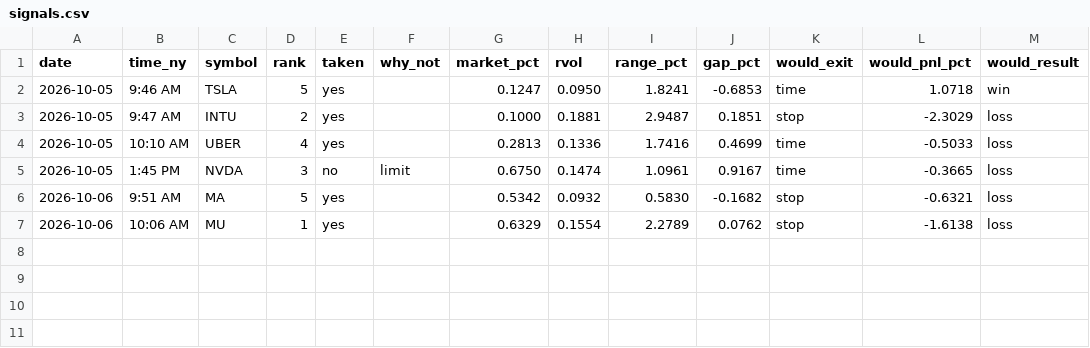
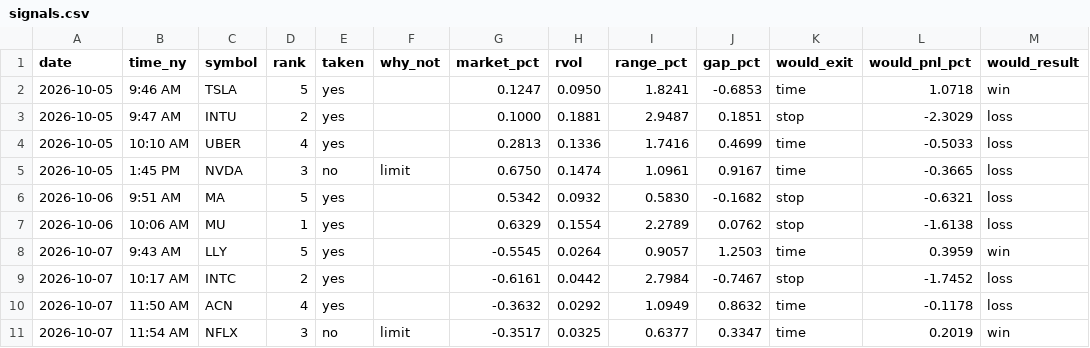
Before and after one commit to Mr-MTB/stock-assistant, a CSV file: journal/signals.csv, drawn as a sheet.

```diff
--- a/journal/signals.csv
+++ b/journal/signals.csv
@@ -7 +7,5 @@ date,time_ny,symbol,rank,taken,why_not,market_pct,rvol,range_pct,gap_pct,would_e
 2026-10-06,10:06 AM,MU,1,yes,,0.6329,0.1554,2.2789,0.0762,stop,-1.6138,loss
+2026-10-07,9:43 AM,LLY,5,yes,,-0.5545,0.0264,0.9057,1.2503,time,0.3959,win
+2026-10-07,10:17 AM,INTC,2,yes,,-0.6161,0.0442,2.7984,-0.7467,stop,-1.7452,loss
+2026-10-07,11:50 AM,ACN,4,yes,,-0.3632,0.0292,1.0949,0.8632,time,-0.1178,loss
+2026-10-07,11:54 AM,NFLX,3,no,limit,-0.3517,0.0325,0.6377,0.3347,time,0.2019,win
```
Also changed, not shown: journal/trades.csv, 3 other files.
